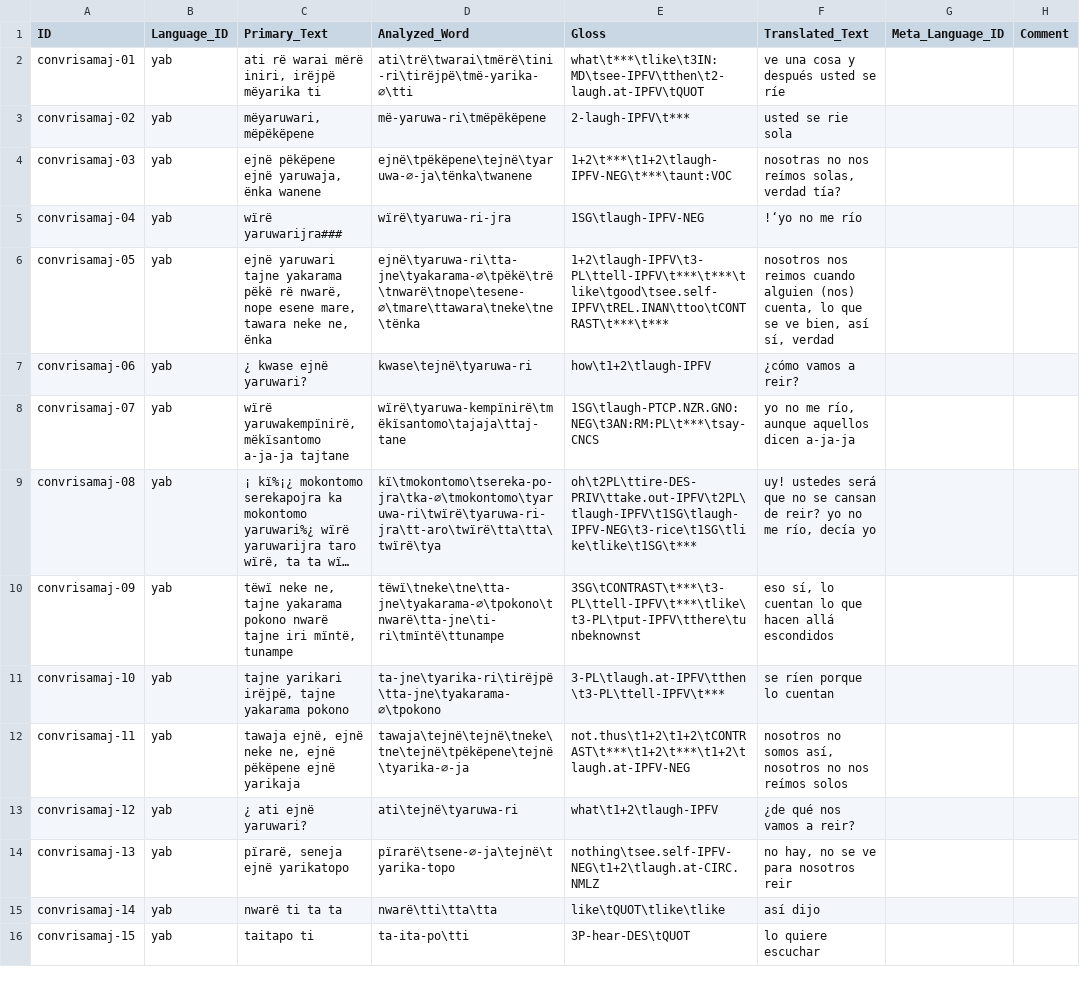
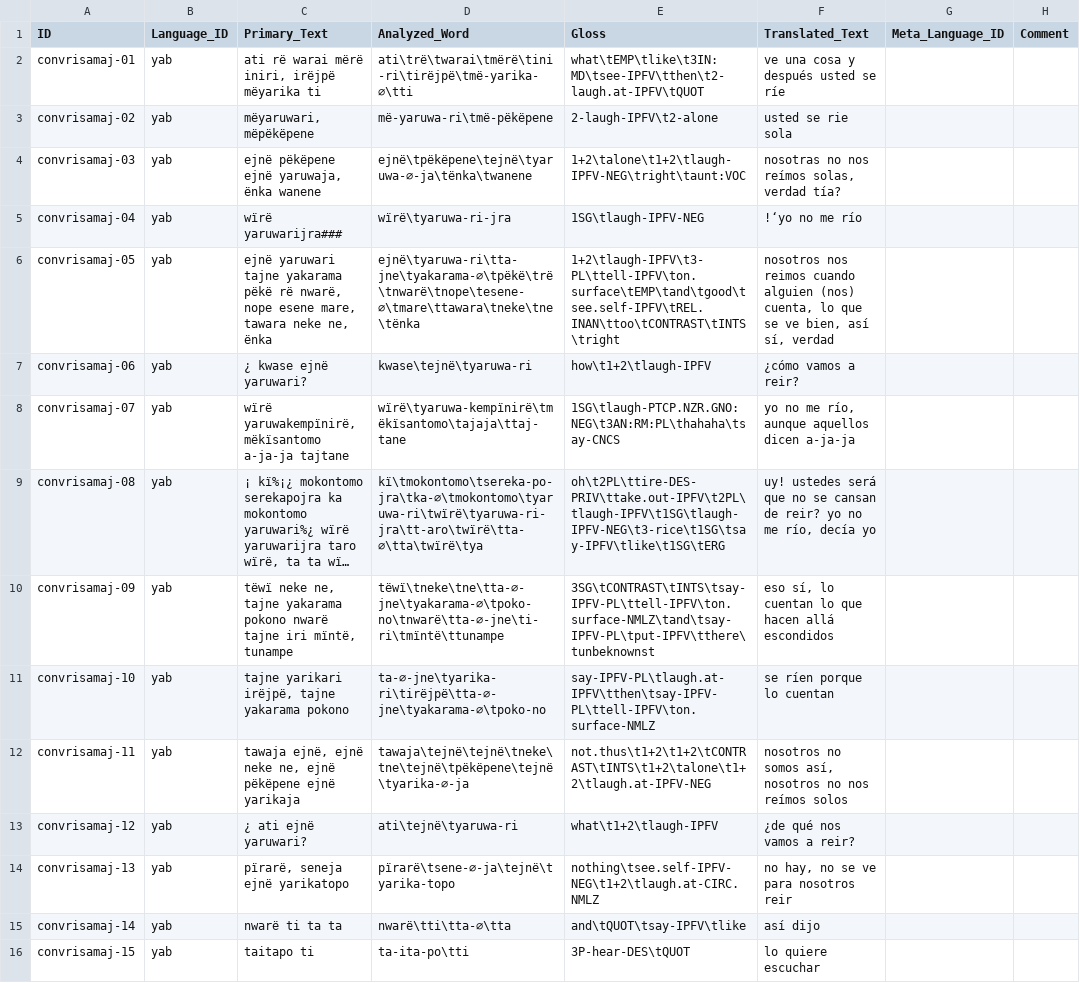
Before and after one commit to caribank/yawarana-corpus-cldf, a CSV file: cldf/examples.csv, drawn as a sheet; only a part is shown; long unchanged cells end in …; the diff covers the shown part only; the diff names each change by its address in the sheet, - before the commit and + after, or states it on an @@ line.

```diff
--- a/cldf/examples.csv
+++ b/cldf/examples.csv
-E2 (Gloss): what\t***\tlike\t3IN:MD\tsee-IPFV\tthen\t2-laugh.at-IPFV\tQUOT
+E2 (Gloss): what\tEMP\tlike\t3IN:MD\tsee-IPFV\tthen\t2-laugh.at-IPFV\tQUOT
-D3 (Analyzed_Word): më-yaruwa-ri\tmëpëkëpene
+D3 (Analyzed_Word): më-yaruwa-ri\tmë-pëkëpene
-E3 (Gloss): 2-laugh-IPFV\t***
+E3 (Gloss): 2-laugh-IPFV\t2-alone
-E4 (Gloss): 1+2\t***\t1+2\tlaugh-IPFV-NEG\t***\taunt:VOC
+E4 (Gloss): 1+2\talone\t1+2\tlaugh-IPFV-NEG\tright\taunt:VOC
-E6 (Gloss): 1+2\tlaugh-IPFV\t3-PL\ttell-IPFV\t***\t***\tlike\tgood\tsee.self-IPFV\tREL.INAN\ttoo\tCONTRAST\t***\t***
+E6 (Gloss): 1+2\tlaugh-IPFV\t3-PL\ttell-IPFV\ton.surface\tEMP\tand\tgood\tsee.self-IPFV\tREL.INAN\ttoo\tCONTRAST\tINTS\tright
-E8 (Gloss): 1SG\tlaugh-PTCP.NZR.GNO:NEG\t3AN:RM:PL\t***\tsay-CNCS
+E8 (Gloss): 1SG\tlaugh-PTCP.NZR.GNO:NEG\t3AN:RM:PL\thahaha\tsay-CNCS
-D9 (Analyzed_Word): kï\tmokontomo\tsereka-po-jra\tka-∅\tmokontomo\tyaruwa-ri\twïrë\tyaruwa-ri-jra\tt-aro\twïrë\tta\tta\twïrë\tya
+D9 (Analyzed_Word): kï\tmokontomo\tsereka-po-jra\tka-∅\tmokontomo\tyaruwa-ri\twïrë\tyaruwa-ri-jra\tt-aro\twïrë\tta-∅\tta\twïrë\tya
-E9 (Gloss): oh\t2PL\ttire-DES-PRIV\ttake.out-IPFV\t2PL\tlaugh-IPFV\t1SG\tlaugh-IPFV-NEG\t3-rice\t1SG\tlike\tlike\t1SG\t***
+E9 (Gloss): oh\t2PL\ttire-DES-PRIV\ttake.out-IPFV\t2PL\tlaugh-IPFV\t1SG\tlaugh-IPFV-NEG\t3-rice\t1SG\tsay-IPFV\tlike\t1SG\tERG
-D10 (Analyzed_Word): tëwï\tneke\tne\tta-jne\tyakarama-∅\tpokono\tnwarë\tta-jne\ti-ri\tmïntë\ttunampe
+D10 (Analyzed_Word): tëwï\tneke\tne\tta-∅-jne\tyakarama-∅\tpoko-no\tnwarë\tta-∅-jne\ti-ri\tmïntë\ttunampe
-E10 (Gloss): 3SG\tCONTRAST\t***\t3-PL\ttell-IPFV\t***\tlike\t3-PL\tput-IPFV\tthere\tunbeknownst
+E10 (Gloss): 3SG\tCONTRAST\tINTS\tsay-IPFV-PL\ttell-IPFV\ton.surface-NMLZ\tand\tsay-IPFV-PL\tput-IPFV\tthere\tunbeknownst
-D11 (Analyzed_Word): ta-jne\tyarika-ri\tirëjpë\tta-jne\tyakarama-∅\tpokono
+D11 (Analyzed_Word): ta-∅-jne\tyarika-ri\tirëjpë\tta-∅-jne\tyakarama-∅\tpoko-no
-E11 (Gloss): 3-PL\tlaugh.at-IPFV\tthen\t3-PL\ttell-IPFV\t***
+E11 (Gloss): say-IPFV-PL\tlaugh.at-IPFV\tthen\tsay-IPFV-PL\ttell-IPFV\ton.surface-NMLZ
-E12 (Gloss): not.thus\t1+2\t1+2\tCONTRAST\t***\t1+2\t***\t1+2\tlaugh.at-IPFV-NEG
+E12 (Gloss): not.thus\t1+2\t1+2\tCONTRAST\tINTS\t1+2\talone\t1+2\tlaugh.at-IPFV-NEG
-D15 (Analyzed_Word): nwarë\tti\tta\tta
+D15 (Analyzed_Word): nwarë\tti\tta-∅\tta
-E15 (Gloss): like\tQUOT\tlike\tlike
+E15 (Gloss): and\tQUOT\tsay-IPFV\tlike
```
Also changed, not shown: 98 edited cells elsewhere in this file, cldf/forms.csv, 6 other files.
